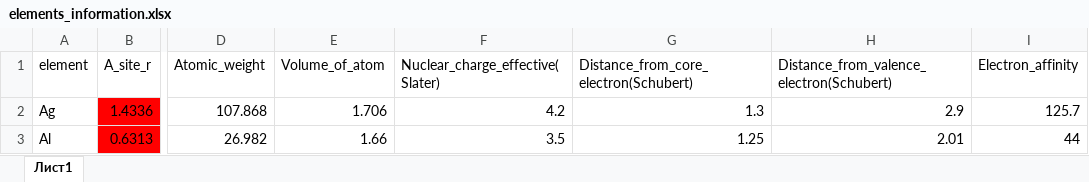
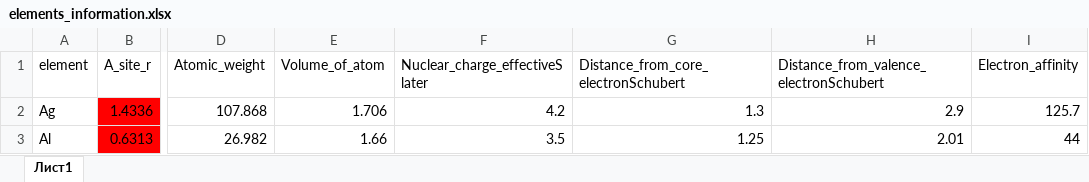
Before and after one commit to forestkeep/Parse-perovskite-chemical-formulas, an Excel workbook: elements_information.xlsx, sheet Лист1, drawn as a sheet; only a part is shown, gaps mark what is left out; values as stored, in another font and other column widths than the file's, no borders; the diff names each change by its address in the sheet, - before the commit and + after, or states it on an @@ line.

```diff
--- a/elements_information.xlsx (sheet Лист1)
+++ b/elements_information.xlsx (sheet Лист1)
-F1: Nuclear_charge_effective(Slater)
+F1: Nuclear_charge_effectiveSlater
-G1: Distance_from_core_electron(Schubert)
+G1: Distance_from_core_electronSchubert
-H1: Distance_from_valence_electron(Schubert)
+H1: Distance_from_valence_electronSchubert
```
Also changed, not shown: result.xlsx, result_parameters.xlsx, 4 other files.
